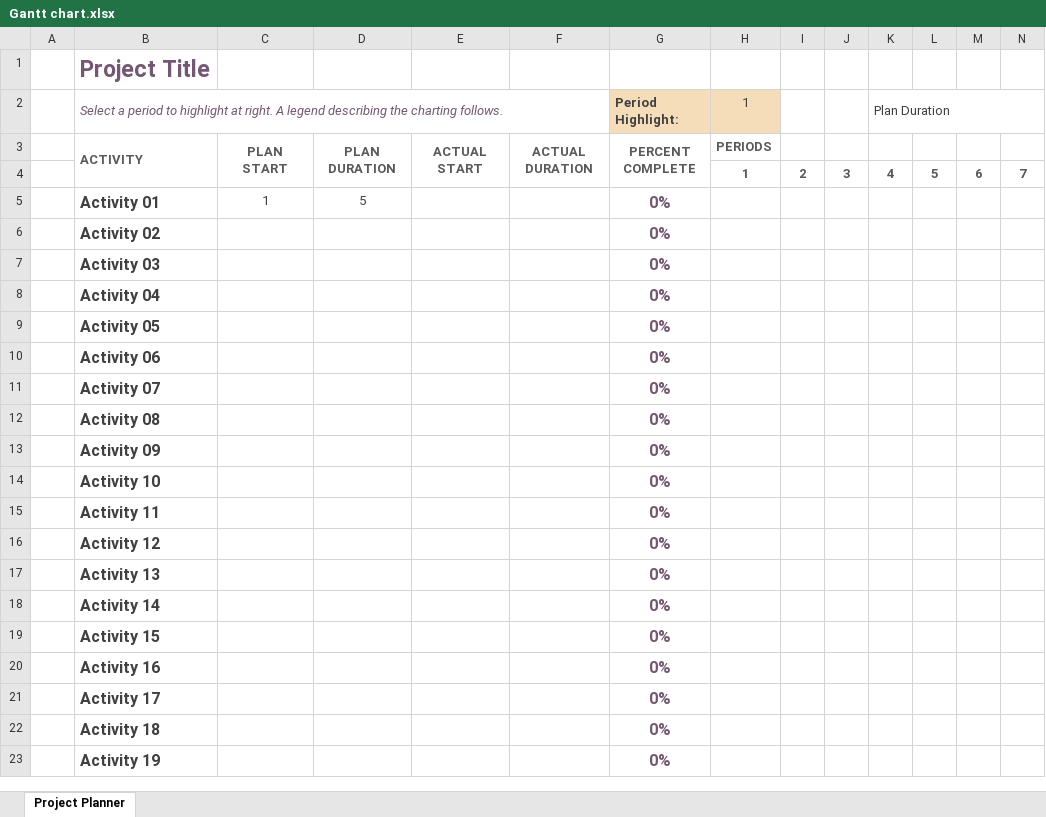
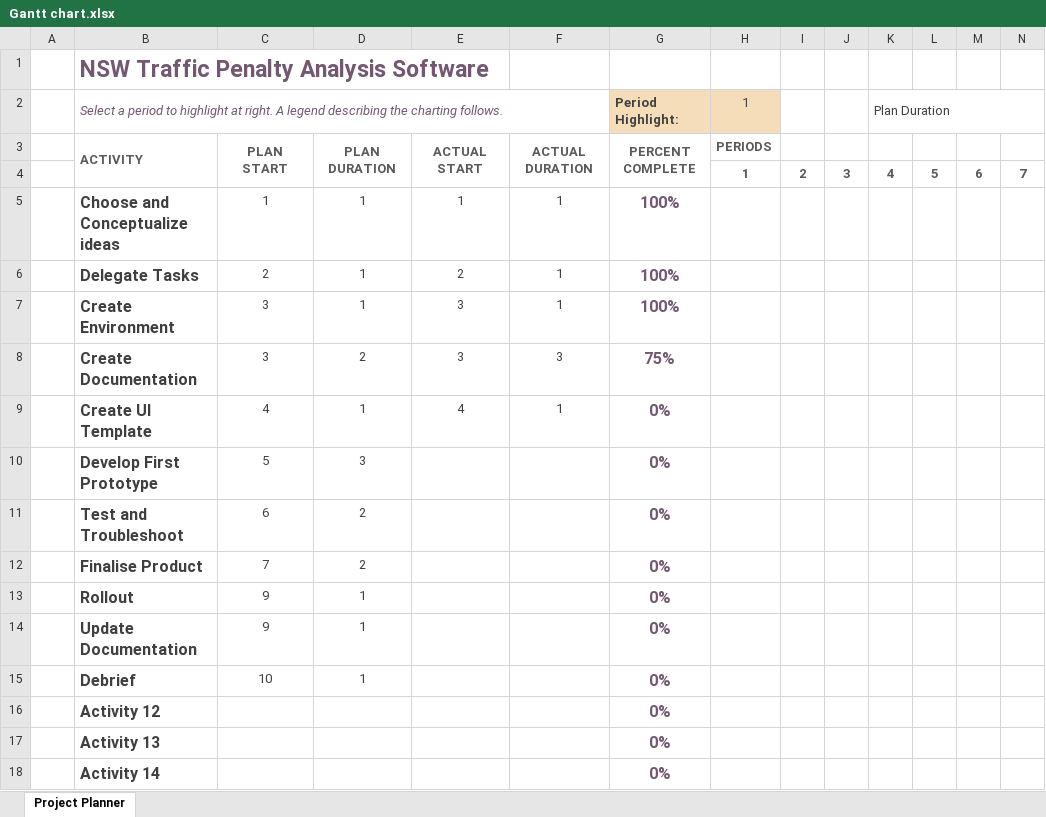
Before and after one commit to ZoeWaters21/2810ICTGroup38, an Excel workbook: Gantt chart.xlsx, sheet Project Planner, drawn as a sheet; only a part is shown; the shorter side is filled out with more unchanged rows; values as stored, in another font and other column widths than the file's, no borders; conditional formats not drawn; removed rows and columns are numbered as before the commit, all else as after; rows hold the shown columns only; the diff names each change by its address in the sheet, - before the commit and + after, or states it on an @@ line.

Commit message:
Add exisiting file

```diff
--- a/Gantt chart.xlsx (sheet Project Planner)
+++ b/Gantt chart.xlsx (sheet Project Planner)
-B1: Project Title
+B1: NSW Traffic Penalty Analysis Software
-row 5:  | Activity 01 | 1 | 5 |  |  | 0%
-row 6:  | Activity 02 |  |  |  |  | 0%
-row 7:  | Activity 03 |  |  |  |  | 0%
-row 8:  | Activity 04 |  |  |  |  | 0%
-row 9:  | Activity 05 |  |  |  |  | 0%
-row 10:  | Activity 06 |  |  |  |  | 0%
-row 11:  | Activity 07 |  |  |  |  | 0%
-row 12:  | Activity 08 |  |  |  |  | 0%
-row 13:  | Activity 09 |  |  |  |  | 0%
-row 14:  | Activity 10 |  |  |  |  | 0%
-row 15:  | Activity 11 |  |  |  |  | 0%
+row 5:  | Choose and Conceptualize ideas | 1 | 1 | 1 | 1 | 100%
+row 6:  | Delegate Tasks | 2 | 1 | 2 | 1 | 100%
+row 7:  | Create Environment | 3 | 1 | 3 | 1 | 100%
+row 8:  | Create Documentation | 3 | 2 | 3 | 3 | 75%
+row 9:  | Create UI Template | 4 | 1 | 4 | 1 | 0%
+row 10:  | Develop First Prototype | 5 | 3 |  |  | 0%
+row 11:  | Test and Troubleshoot | 6 | 2 |  |  | 0%
+row 12:  | Finalise Product | 7 | 2 |  |  | 0%
+row 13:  | Rollout | 9 | 1 |  |  | 0%
+row 14:  | Update Documentation | 9 | 1 |  |  | 0%
+row 15:  | Debrief | 10 | 1 |  |  | 0%
```
